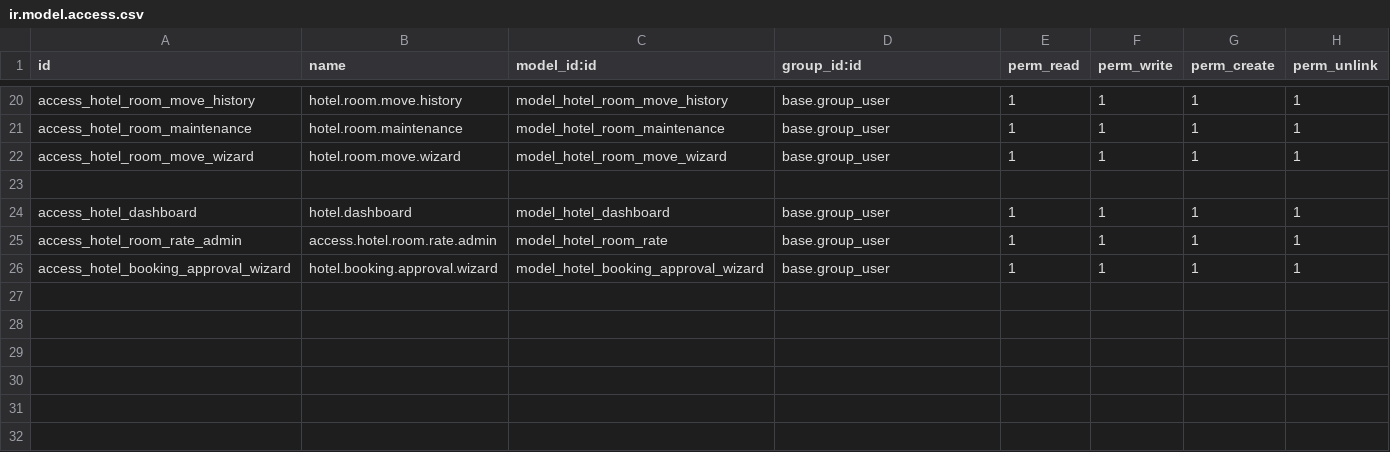
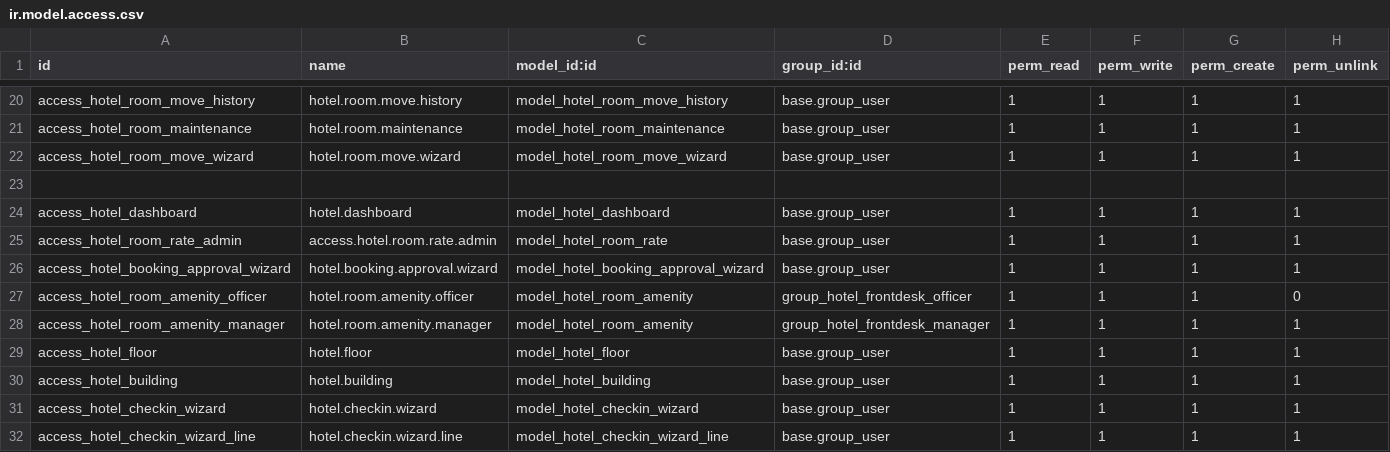
Before and after one commit to Imranakash/hotel_management, a CSV file: hotel_management_core/security/ir.model.access.csv, drawn as a sheet; only a part is shown, gaps mark what is left out; the diff names each change by its address in the sheet, - before the commit and + after, or states it on an @@ line.

```diff
--- a/hotel_management_core/security/ir.model.access.csv
+++ b/hotel_management_core/security/ir.model.access.csv
+row 27: access_hotel_room_amenity_officer | hotel.room.amenity.officer | model_hotel_room_amenity | group_hotel_frontdesk_officer | 1 | 1 | 1 | 0
+row 28: access_hotel_room_amenity_manager | hotel.room.amenity.manager | model_hotel_room_amenity | group_hotel_frontdesk_manager | 1 | 1 | 1 | 1
+row 29: access_hotel_floor | hotel.floor | model_hotel_floor | base.group_user | 1 | 1 | 1 | 1
+row 30: access_hotel_building | hotel.building | model_hotel_building | base.group_user | 1 | 1 | 1 | 1
+row 31: access_hotel_checkin_wizard | hotel.checkin.wizard | model_hotel_checkin_wizard | base.group_user | 1 | 1 | 1 | 1
+row 32: access_hotel_checkin_wizard_line | hotel.checkin.wizard.line | model_hotel_checkin_wizard_line | base.group_user | 1 | 1 | 1 | 1
```
Also changed, not shown: 20 other files.
